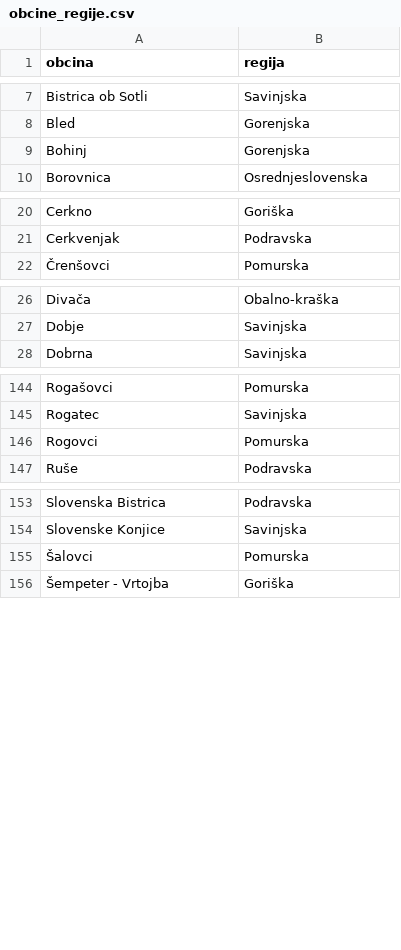
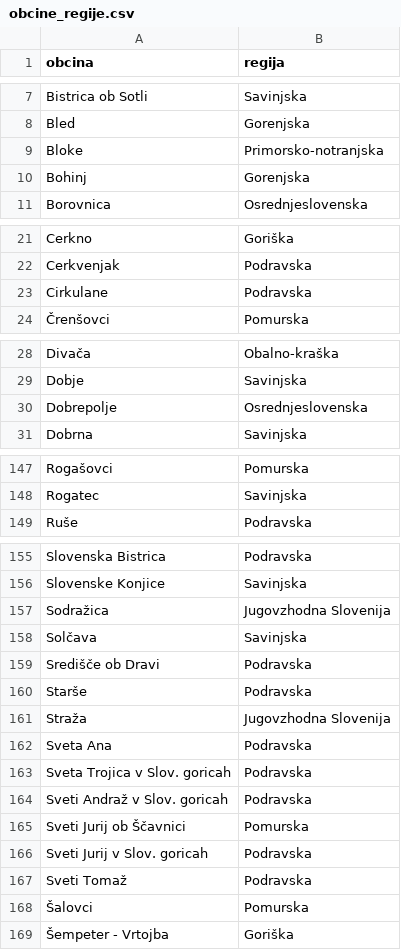
Before and after one commit to ninasvigelj/OPB-skladisce, a CSV file: DATA/exceli/obcine_regije.csv, drawn as a sheet; only a part is shown, gaps mark what is left out; removed rows and columns are numbered as before the commit, all else as after; the diff covers the shown part only; the diff names each change by its address in the sheet, - before the commit and + after, or states it on an @@ line.

Commit message:
uvozila  obcine po regijah in popravila csv - dodala se 10 obcin

```diff
--- a/DATA/exceli/obcine_regije.csv
+++ b/DATA/exceli/obcine_regije.csv
+row 9: Bloke | Primorsko-notranjska
+row 23: Cirkulane | Podravska
+row 30: Dobrepolje | Osrednjeslovenska
-row 146: Rogovci | Pomurska
+row 157: Sodražica | Jugovzhodna Slovenija
+row 158: Solčava | Savinjska
+row 159: Središče ob Dravi | Podravska
+row 160: Starše | Podravska
+row 161: Straža | Jugovzhodna Slovenija
+row 162: Sveta Ana | Podravska
+row 163: Sveta Trojica v Slov. goricah | Podravska
+row 164: Sveti Andraž v Slov. goricah | Podravska
+row 165: Sveti Jurij ob Ščavnici | Pomurska
+row 166: Sveti Jurij v Slov. goricah | Podravska
+row 167: Sveti Tomaž | Podravska
```
Also changed, not shown: 1 added row elsewhere in this file, 1 other file.
